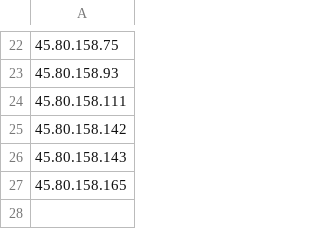
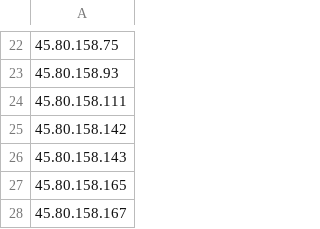
Before and after one commit to IamASIMPLEuser/tor-exit-node, a CSV file: tor_exit_ips_02.csv, drawn as a sheet; only a part is shown, gaps mark what is left out; the diff names each change by its address in the sheet, - before the commit and + after, or states it on an @@ line.

Commit message:
Update tor_exit_ips_02.csv

```diff
--- a/tor_exit_ips_02.csv
+++ b/tor_exit_ips_02.csv
+row 28: 45.80.158.167
```
